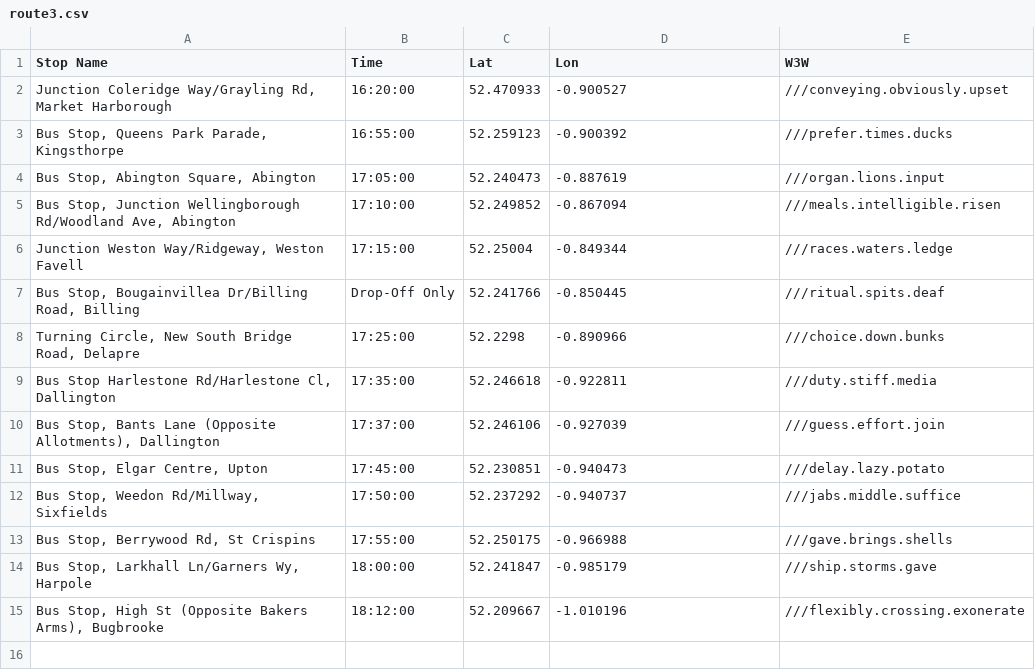
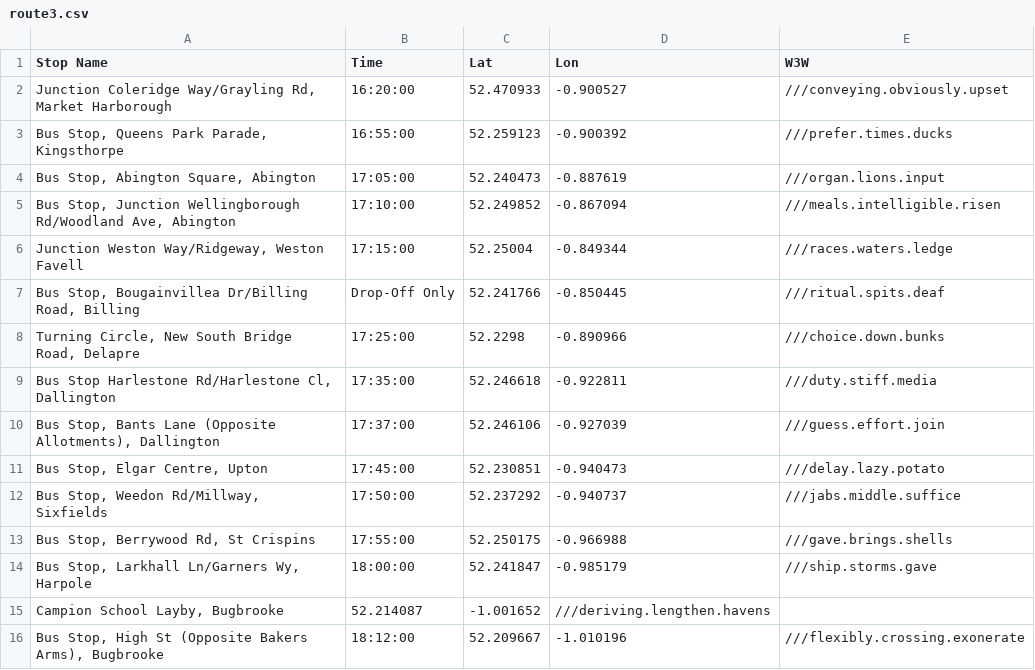
Before and after one commit to daleowatkins/AMF1Transport, a CSV file: route3.csv, drawn as a sheet.

Commit message:
Update route3.csv

```diff
--- a/route3.csv
+++ b/route3.csv
@@ -14,2 +14,3 @@ Stop Name,Time,Lat,Lon,W3W
 "Bus Stop, Larkhall Ln/Garners Wy, Harpole",18:00:00,52.241847,-0.985179,///ship.storms.gave
+"Campion School Layby, Bugbrooke",52.214087,-1.001652,///deriving.lengthen.havens
 "Bus Stop, High St (Opposite Bakers Arms), Bugbrooke",18:12:00,52.209667,-1.010196,///flexibly.crossing.exonerate
```
